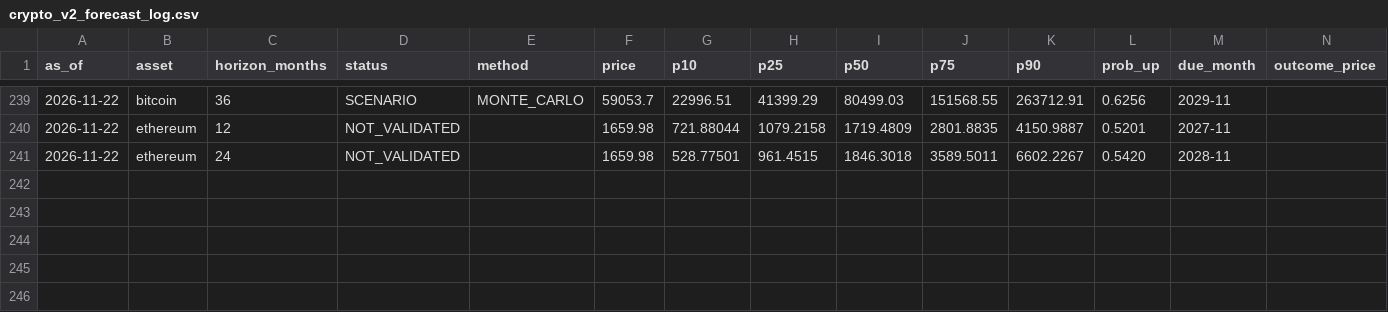
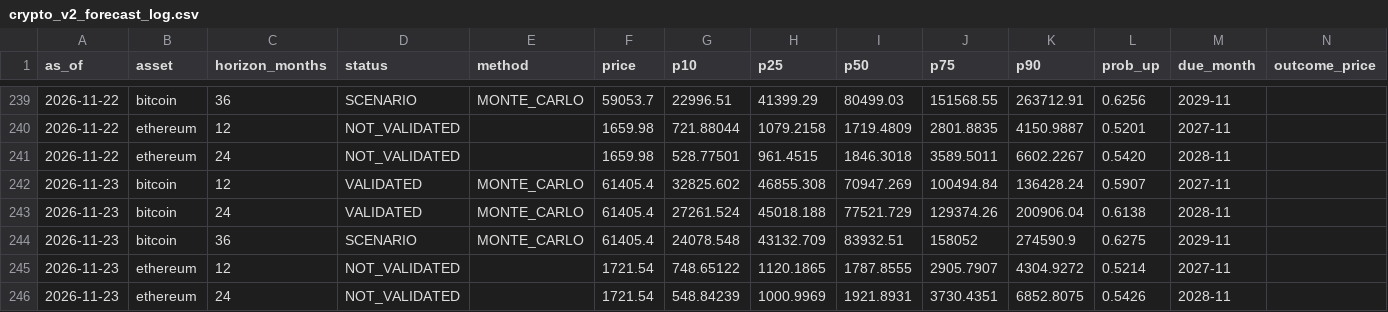
Before and after one commit to dlockar1mtg/UniversalInvestmentPlatform, a CSV file: data/crypto/crypto_v2_forecast_log.csv, drawn as a sheet; only a part is shown, gaps mark what is left out; rows hold the shown columns only; the diff names each change by its address in the sheet, - before the commit and + after, or states it on an @@ line.

```diff
--- a/data/crypto/crypto_v2_forecast_log.csv
+++ b/data/crypto/crypto_v2_forecast_log.csv
+row 242: 2026-11-23 | bitcoin | 12 | VALIDATED | MONTE_CARLO | 61405.4 | 32825.602 | 46855.308 | 70947.269 | 100494.84 | 136428.24 | 0.5907 | 2027-11
+row 243: 2026-11-23 | bitcoin | 24 | VALIDATED | MONTE_CARLO | 61405.4 | 27261.524 | 45018.188 | 77521.729 | 129374.26 | 200906.04 | 0.6138 | 2028-11
+row 244: 2026-11-23 | bitcoin | 36 | SCENARIO | MONTE_CARLO | 61405.4 | 24078.548 | 43132.709 | 83932.51 | 158052 | 274590.9 | 0.6275 | 2029-11
+row 245: 2026-11-23 | ethereum | 12 | NOT_VALIDATED |  | 1721.54 | 748.65122 | 1120.1865 | 1787.8555 | 2905.7907 | 4304.9272 | 0.5214 | 2027-11
+row 246: 2026-11-23 | ethereum | 24 | NOT_VALIDATED |  | 1721.54 | 548.84239 | 1000.9969 | 1921.8931 | 3730.4351 | 6852.8075 | 0.5426 | 2028-11
```
Also changed, not shown: data/crypto/crypto_monthly_closes.csv, 1 other file.
